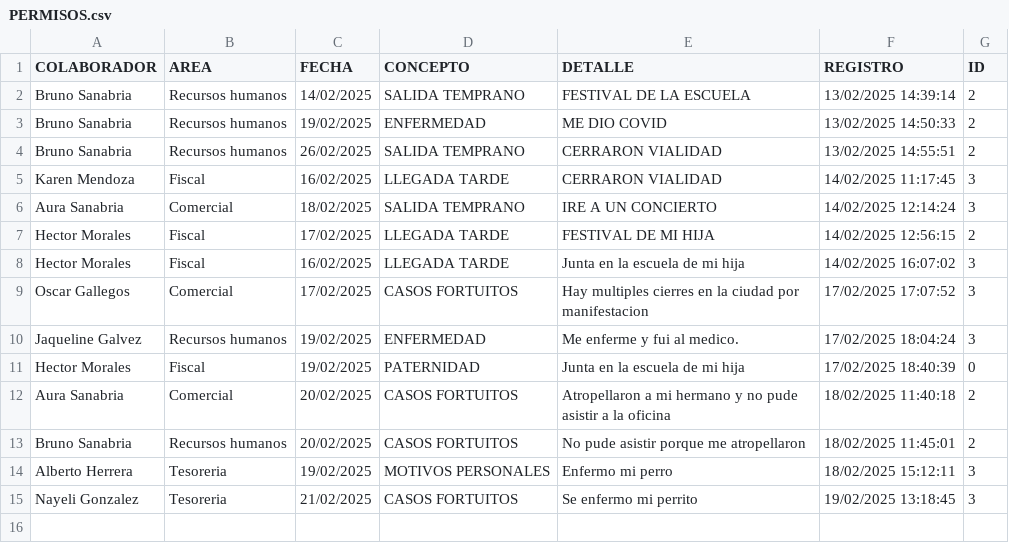
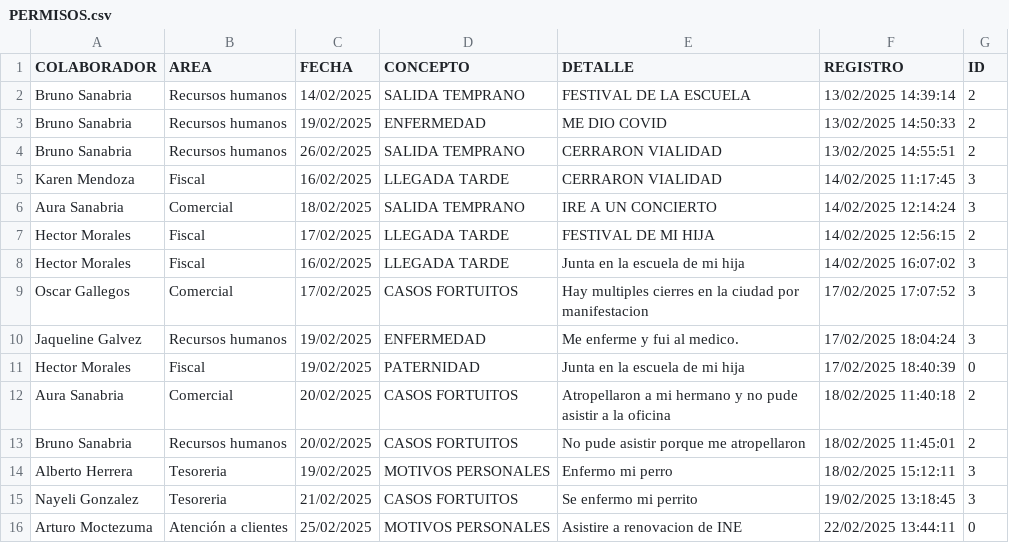
Before and after one commit to BM1012/AsistenciasTV, a CSV file: PERMISOS.csv, drawn as a sheet; the diff names each change by its address in the sheet, - before the commit and + after, or states it on an @@ line.

Commit message:
Actualización automatica del archivo

```diff
--- a/PERMISOS.csv
+++ b/PERMISOS.csv
+row 16: Arturo Moctezuma | Atención a clientes | 25/02/2025 | MOTIVOS PERSONALES | Asistire a renovacion de INE | 22/02/2025 13:44:11 | 0
```
